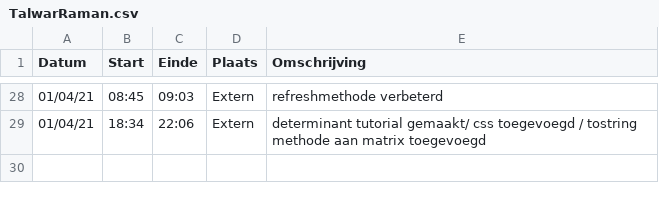
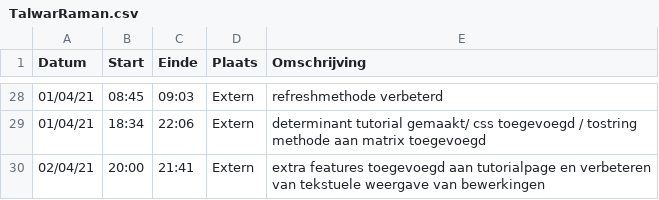
Before and after one commit to rtalwar2/WELCOME-TO-THE-MATRIX, a CSV file: logboeken/TalwarRaman.csv, drawn as a sheet; only a part is shown, gaps mark what is left out; the diff names each change by its address in the sheet, - before the commit and + after, or states it on an @@ line.

Commit message:
Update TalwarRaman.csv

```diff
--- a/logboeken/TalwarRaman.csv
+++ b/logboeken/TalwarRaman.csv
+row 30: 02/04/21 | 20:00 | 21:41 | Extern | extra features toegevoegd aan tutorialpage en verbeteren van tekstuele weergave van bewerkingen
```
